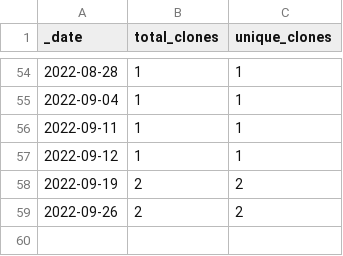
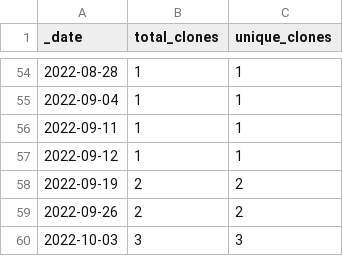
Before and after one commit to roberts-farm-of-ideas/11, a CSV file: traffic/clones.csv, drawn as a sheet; only a part is shown, gaps mark what is left out; the diff names each change by its address in the sheet, - before the commit and + after, or states it on an @@ line.

Commit message:
GitHub traffic

```diff
--- a/traffic/clones.csv
+++ b/traffic/clones.csv
+row 60: 2022-10-03 | 3 | 3
```
Also changed, not shown: 1 other file.
